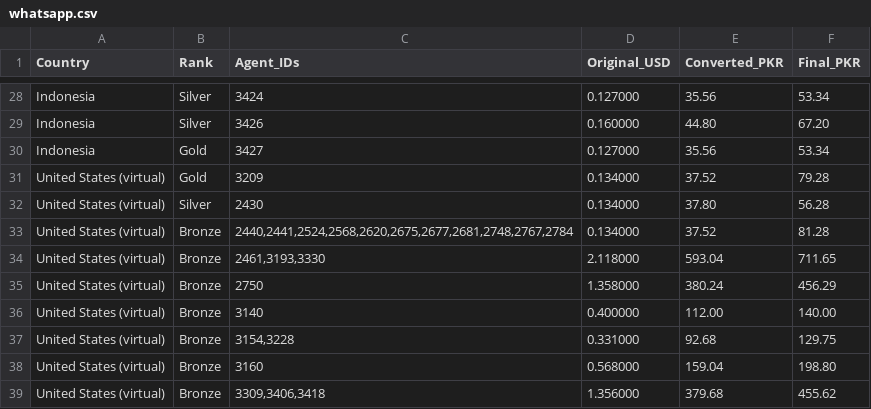
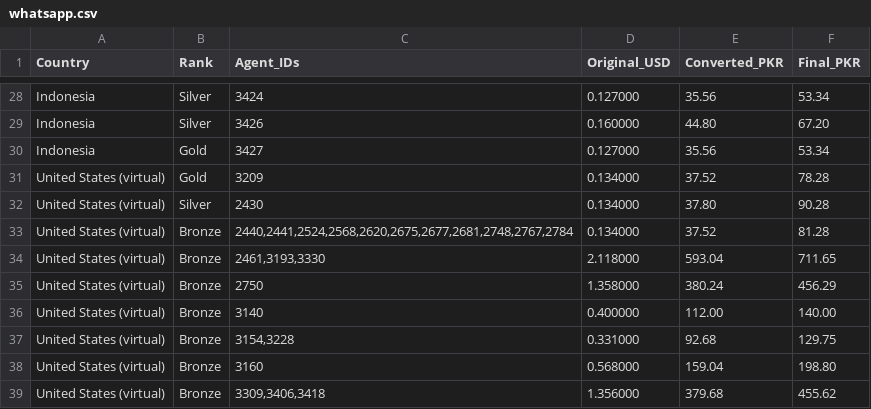
Before and after one commit to trailsirf-star/MRFSMS, a CSV file: services/whatsapp.csv, drawn as a sheet; only a part is shown, gaps mark what is left out.

Commit message:
Update whatsapp.csv

```diff
--- a/services/whatsapp.csv
+++ b/services/whatsapp.csv
@@ -30,4 +30,4 @@ Indonesia,Silver,3426,0.160000,44.80,67.20
 Indonesia,Gold,3427,0.127000,35.56,53.34
-United States (virtual),Gold,3209,0.134000,37.52,79.28
-United States (virtual),Silver,2430,0.134000,37.80,56.28
+United States (virtual),Gold,3209,0.134000,37.52,78.28
+United States (virtual),Silver,2430,0.134000,37.80,90.28
 United States (virtual),Bronze,"2440,2441,2524,2568,2620,2675,2677,2681,2748,2767,2784",0.134000,37.52,81.28
```
